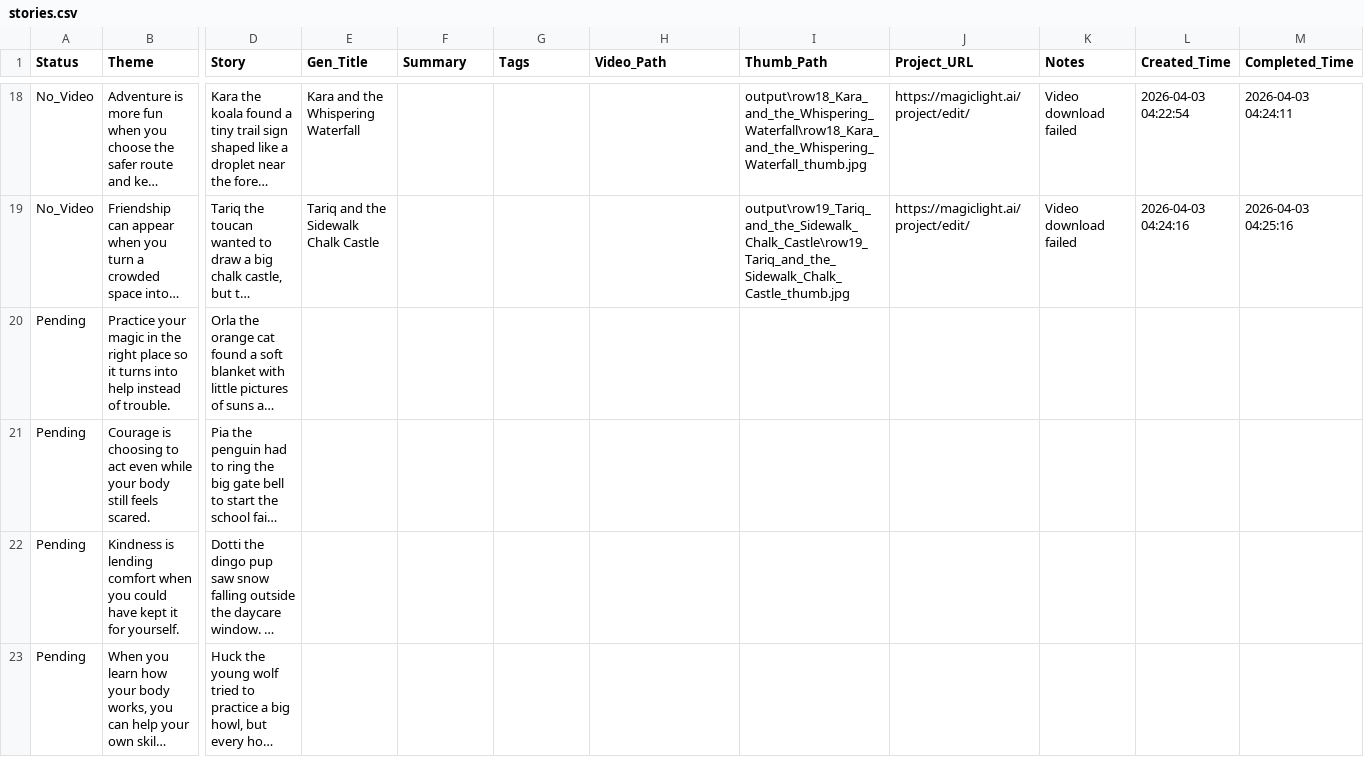
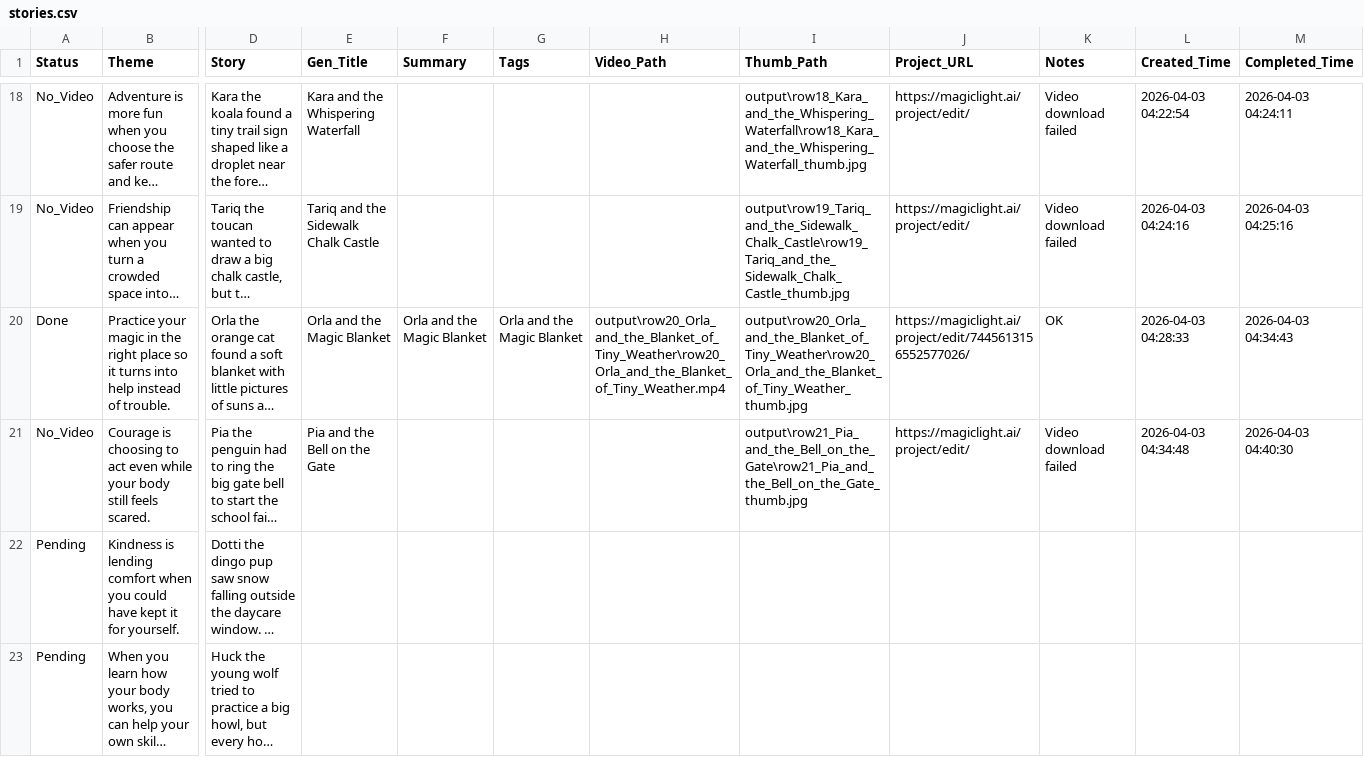
Before and after one commit to net2t/Video-Auto, a CSV file: stories.csv, drawn as a sheet; only a part is shown, gaps mark what is left out; long unchanged cells end in …; the diff names each change by its address in the sheet, - before the commit and + after, or states it on an @@ line.

Commit message:
[Auto] Code update — 2026-04-03 04:41:19

```diff
--- a/stories.csv
+++ b/stories.csv
-A20 (Status): Pending
+A20 (Status): Done
-E20 (Gen_Title): (empty)
+E20 (Gen_Title): Orla and the Magic Blanket
-F20 (Summary): (empty)
+F20 (Summary): Orla and the Magic Blanket
-G20 (Tags): (empty)
+G20 (Tags): Orla and the Magic Blanket
-H20 (Video_Path): (empty)
+H20 (Video_Path): output\row20_Orla_and_the_Blanket_of_Tiny_Weather\row20_Orla_and_the_Blanket_of_Tiny_Weather.mp4
-I20 (Thumb_Path): (empty)
+I20 (Thumb_Path): output\row20_Orla_and_the_Blanket_of_Tiny_Weather\row20_Orla_and_the_Blanket_of_Tiny_Weather_thumb.jpg
-J20 (Project_URL): (empty)
+J20 (Project_URL): https://magiclight.ai/project/edit/7445613156552577026/
-K20 (Notes): (empty)
+K20 (Notes): OK
-L20 (Created_Time): (empty)
+L20 (Created_Time): 2026-04-03 04:28:33
-M20 (Completed_Time): (empty)
+M20 (Completed_Time): 2026-04-03 04:34:43
-A21 (Status): Pending
+A21 (Status): No_Video
-E21 (Gen_Title): (empty)
+E21 (Gen_Title): Pia and the Bell on the Gate
-I21 (Thumb_Path): (empty)
+I21 (Thumb_Path): output\row21_Pia_and_the_Bell_on_the_Gate\row21_Pia_and_the_Bell_on_the_Gate_thumb.jpg
-J21 (Project_URL): (empty)
+J21 (Project_URL): https://magiclight.ai/project/edit/
-K21 (Notes): (empty)
+K21 (Notes): Video download failed
-L21 (Created_Time): (empty)
+L21 (Created_Time): 2026-04-03 04:34:48
-M21 (Completed_Time): (empty)
+M21 (Completed_Time): 2026-04-03 04:40:30
```
